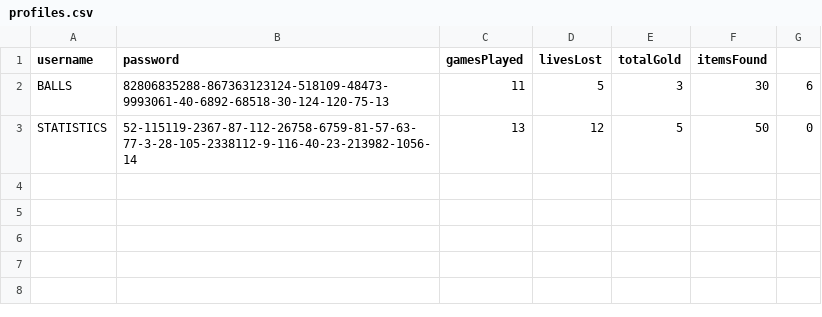
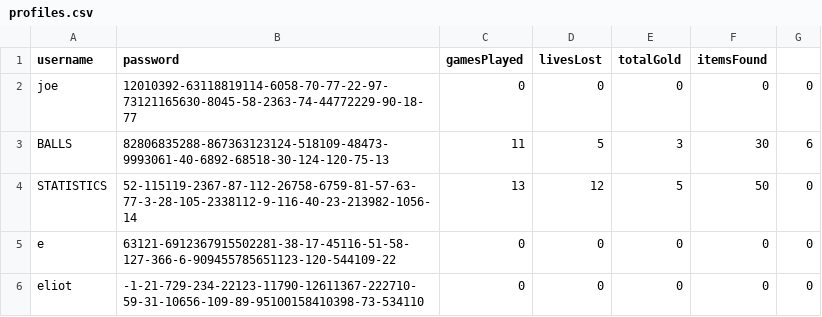
Before and after one commit to noahlago/MultiUserDungeon, a CSV file: data/profiles.csv, drawn as a sheet.

```diff
--- a/data/profiles.csv
+++ b/data/profiles.csv
@@ -1,3 +1,6 @@
 username,password,gamesPlayed,livesLost,totalGold,itemsFound
+joe,12010392-63118819114-6058-70-77-22-97-73121165630-8045-58-2363-74-44772229-90-18-77,0,0,0,0,0
 BALLS,82806835288-867363123124-518109-48473-9993061-40-6892-68518-30-124-120-75-13,11,5,3,30,6
 STATISTICS,52-115119-2367-87-112-26758-6759-81-57-63-77-3-28-105-2338112-9-116-40-23-213982-1056-14,13,12,5,50,0
+e,63121-6912367915502281-38-17-45116-51-58-127-366-6-909455785651123-120-544109-22,0,0,0,0,0
+eliot,-1-21-729-234-22123-11790-12611367-222710-59-31-10656-109-89-95100158410398-73-534110,0,0,0,0,0
```
Also changed, not shown: 3 other files.
